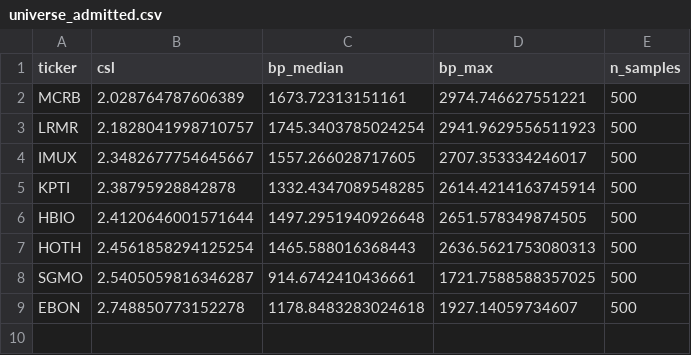
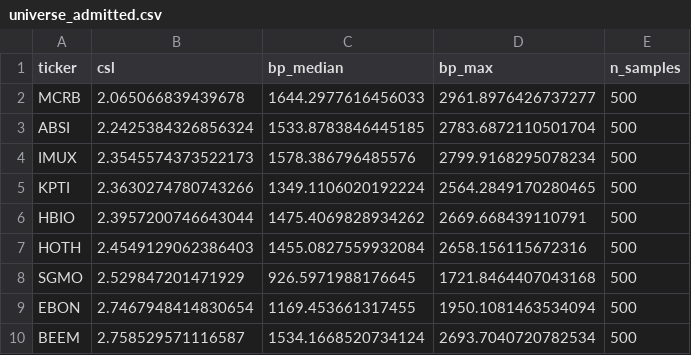
Before and after one commit to elbrujo325/smallcap-quant-ml, a CSV file: data/universe_admitted.csv, drawn as a sheet.

```diff
--- a/data/universe_admitted.csv
+++ b/data/universe_admitted.csv
@@ -1,9 +1,10 @@
 ticker,csl,bp_median,bp_max,n_samples
-MCRB,2.028764787606389,1673.72313151161,2974.746627551221,500
-LRMR,2.1828041998710757,1745.3403785024254,2941.9629556511923,500
-IMUX,2.3482677754645667,1557.266028717605,2707.353334246017,500
-KPTI,2.38795928842878,1332.4347089548285,2614.4214163745914,500
-HBIO,2.4120646001571644,1497.2951940926648,2651.578349874505,500
-HOTH,2.4561858294125254,1465.588016368443,2636.5621753080313,500
-SGMO,2.5405059816346287,914.6742410436661,1721.7588588357025,500
-EBON,2.748850773152278,1178.8483283024618,1927.14059734607,500
+MCRB,2.065066839439678,1644.2977616456033,2961.8976426737277,500
+ABSI,2.2425384326856324,1533.8783846445185,2783.6872110501704,500
+IMUX,2.3545574373522173,1578.386796485576,2799.9168295078234,500
+KPTI,2.3630274780743266,1349.1106020192224,2564.2849170280465,500
+HBIO,2.3957200746643044,1475.4069828934262,2669.668439110791,500
+HOTH,2.4549129062386403,1455.0827559932084,2658.156115672316,500
+SGMO,2.529847201471929,926.5971988176645,1721.8464407043168,500
+EBON,2.7467948414830654,1169.453661317455,1950.1081463534094,500
+BEEM,2.758529571116587,1534.1668520734124,2693.7040720782534,500
```
Also changed, not shown: data/calibration_all.csv.
